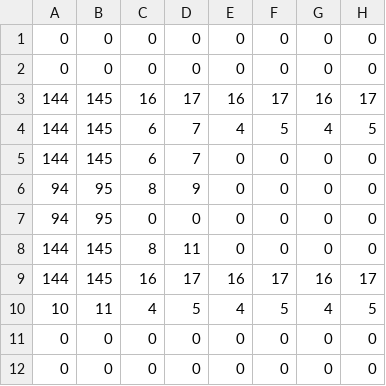
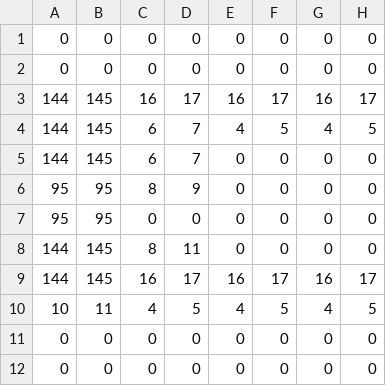
Before and after one commit to godlikemouse/atari-1200xl-asm, a CSV file: dungeoneer/art/tiled/level5_map.mape1.csv, drawn as a sheet; only a part is shown; the diff names each change by its address in the sheet, - before the commit and + after, or states it on an @@ line.

```diff
--- a/dungeoneer/art/tiled/level5_map.mape1.csv
+++ b/dungeoneer/art/tiled/level5_map.mape1.csv
-A6:A7: 94
+A6:A7: 95
```
Also changed, not shown: dungeoneer/art/tiled/level5_map.map.csv, dungeoneer/art/tiled/level5_map.mapw1.csv, 13 other files.
